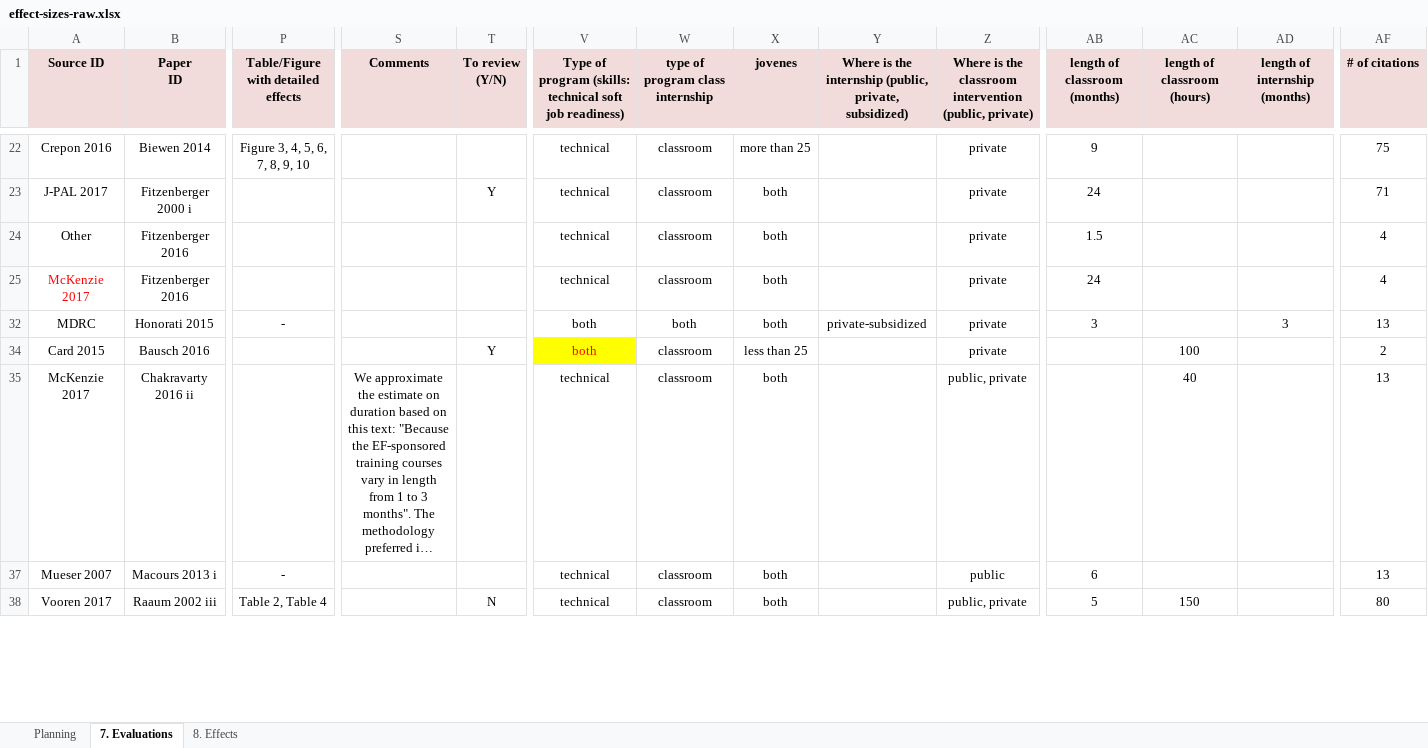
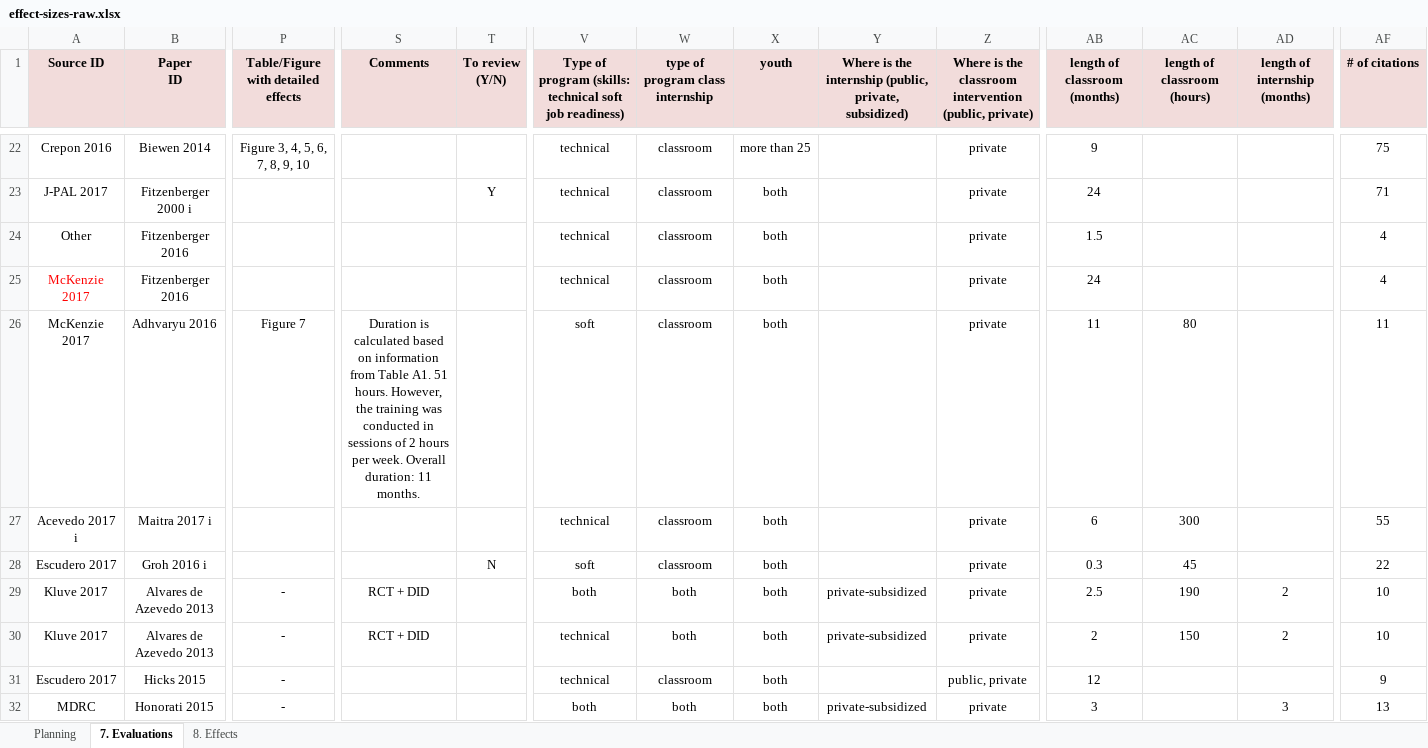
Before and after one commit to diegouriarte/meta-analisis-whole-sample, an Excel workbook: data/effect-sizes-raw.xlsx, sheet 7. Evaluations, drawn as a sheet; only a part is shown, gaps mark what is left out; the shorter side is filled out with more unchanged rows; long unchanged cells end in …; values as stored, in another font and other column widths than the file's, no borders; rows hold the shown columns only; the diff covers the shown part only; the diff names each change by its address in the sheet, - before the commit and + after, or states it on an @@ line.

```diff
--- a/data/effect-sizes-raw.xlsx (sheet 7. Evaluations)
+++ b/data/effect-sizes-raw.xlsx (sheet 7. Evaluations)
-X1: jovenes
+X1: youth
@@ row 26 unhidden: McKenzie 2017 | Adhvaryu 2016 | Figure 7 | Duration is calculated based on information from Table A1. 51 hours. However, the training was conducted in sessions of 2 hours per week. Overall duration: 11 months. |  | soft | classroom | both |  | private | 11 | 80 |  | 11 @@
@@ row 27 unhidden: Acevedo 2017 i | Maitra 2017 i |  |  |  | technical | classroom | both |  | private | 6 | 300 |  | 55 @@
@@ row 28 unhidden: Escudero 2017 | Groh 2016 i |  |  | N | soft | classroom | both |  | private | 0.3 | 45 |  | 22 @@
@@ row 29 unhidden: Kluve 2017 | Alvares de Azevedo 2013 | - | RCT + DID |  | both | both | both | private-subsidized | private | 2.5 | 190 | 2 | 10 @@
@@ row 30 unhidden: Kluve 2017 | Alvares de Azevedo 2013 | - | RCT + DID |  | technical | both | both | private-subsidized | private | 2 | 150 | 2 | 10 @@
@@ row 31 unhidden: Escudero 2017 | Hicks 2015 | - |  |  | technical | classroom | both |  | public, private | 12 |  |  | 9 @@
```
Also changed, not shown: 32 hidden or unhidden rows and 19 edited cells elsewhere in this sheet, sheet 8. Effects, 4 other files.
